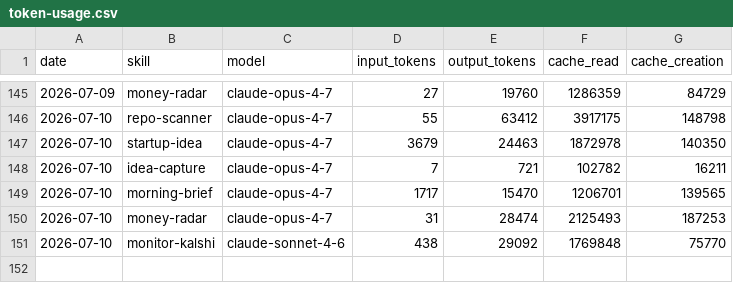
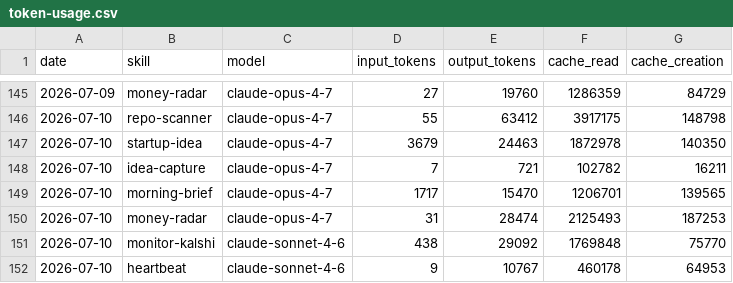
Before and after one commit to Da6hkin/aeon, a CSV file: memory/token-usage.csv, drawn as a sheet; only a part is shown, gaps mark what is left out.

Commit message:
chore(heartbeat): auto-commit 2026-07-10

```diff
--- a/memory/token-usage.csv
+++ b/memory/token-usage.csv
@@ -151 +151,2 @@ date,skill,model,input_tokens,output_tokens,cache_read,cache_creation
 2026-07-10,monitor-kalshi,claude-sonnet-4-6,438,29092,1769848,75770
+2026-07-10,heartbeat,claude-sonnet-4-6,9,10767,460178,64953
```
Also changed, not shown: 4 other files.
